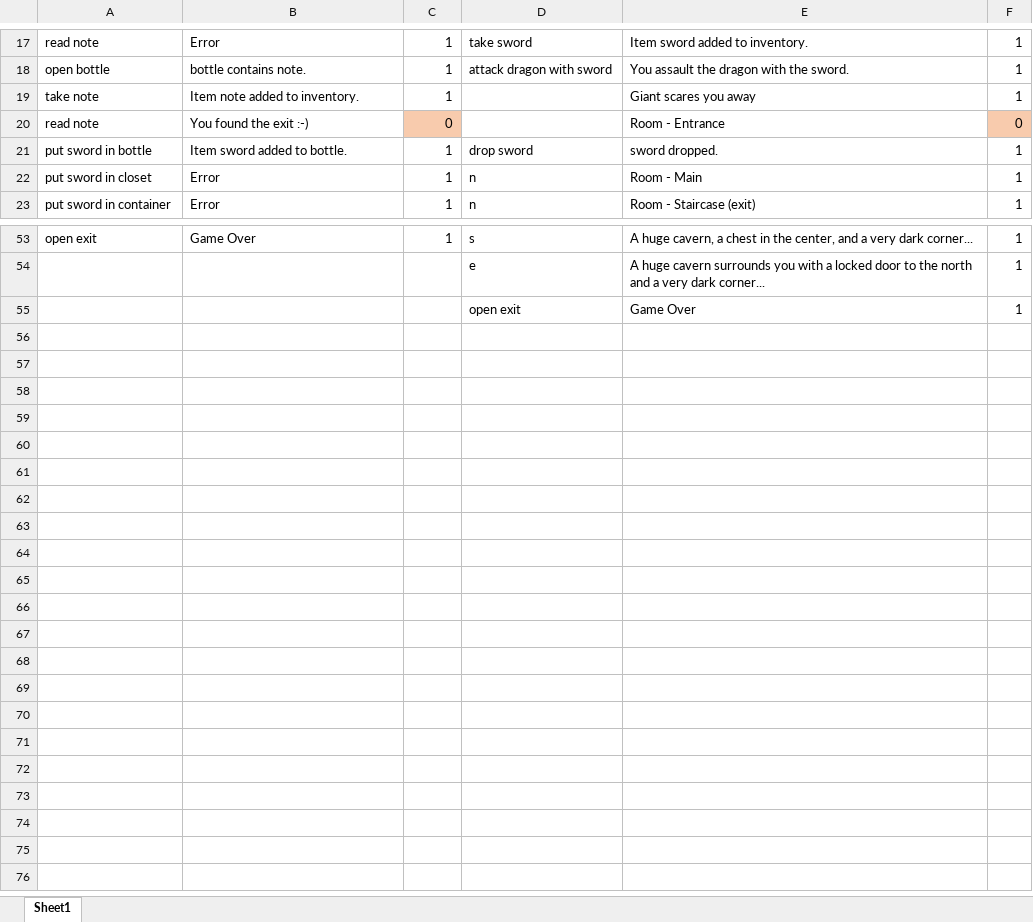
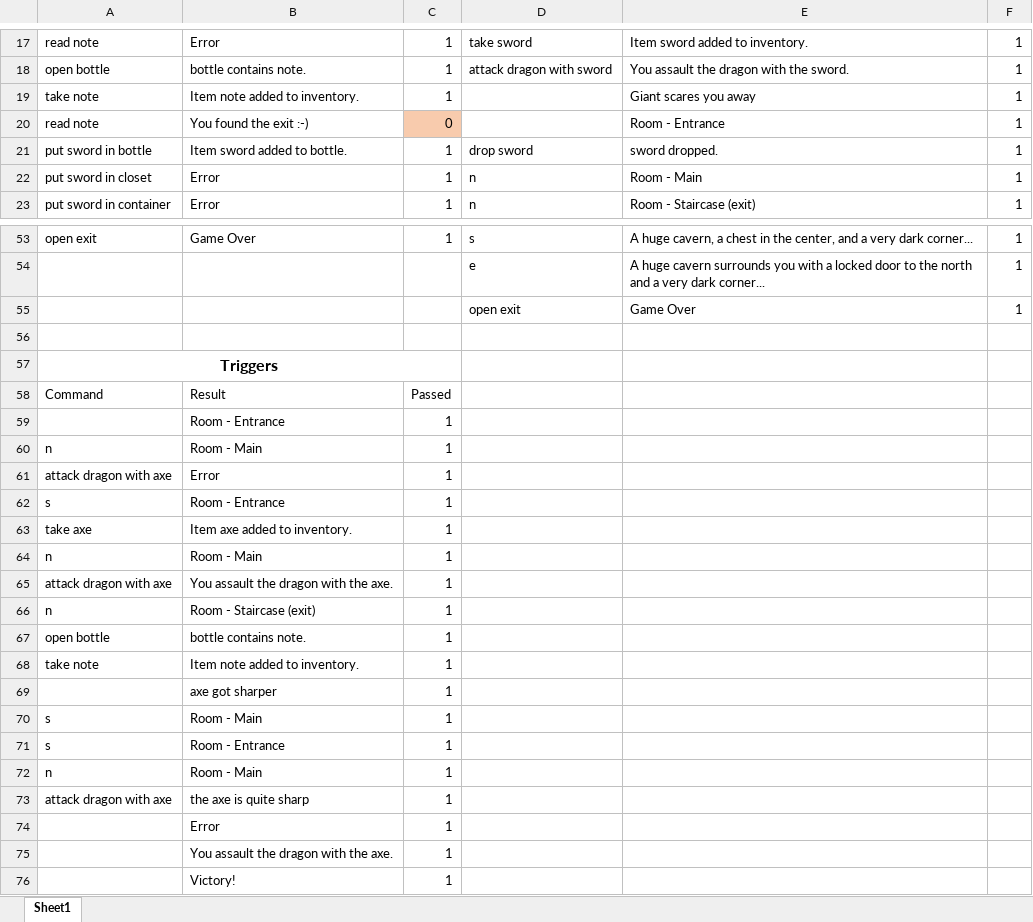
Before and after one commit to marti733/Zork, an Excel workbook: Test Cases.xlsx, sheet Sheet1, drawn as a sheet; only a part is shown, gaps mark what is left out; values as stored, in another font and other column widths than the file's, no borders; the diff names each change by its address in the sheet, - before the commit and + after, or states it on an @@ line.

Commit message:
2 errors

```diff
--- a/Test Cases.xlsx (sheet Sheet1)
+++ b/Test Cases.xlsx (sheet Sheet1)
-F20: 0
+F20: 1
-F20 fill: #F8CBAD
+F20 fill: none
+row 56: (empty)
+row 57: Triggers
+row 58: Command | Result | Passed
+row 59:  | Room - Entrance | 1
+row 60: n | Room - Main | 1
+row 61: attack dragon with axe | Error | 1
+row 62: s | Room - Entrance | 1
+row 63: take axe | Item axe added to inventory. | 1
+row 64: n | Room - Main | 1
+row 65: attack dragon with axe | You assault the dragon with the axe. | 1
+row 66: n | Room - Staircase (exit) | 1
+row 67: open bottle | bottle contains note. | 1
+row 68: take note | Item note added to inventory. | 1
+row 69:  | axe got sharper | 1
+row 70: s | Room - Main | 1
+row 71: s | Room - Entrance | 1
+row 72: n | Room - Main | 1
+row 73: attack dragon with axe | the axe is quite sharp | 1
+row 74:  | Error | 1
+row 75:  | You assault the dragon with the axe. | 1
+row 76:  | Victory! | 1
```
Also changed, not shown: 3 other files.
